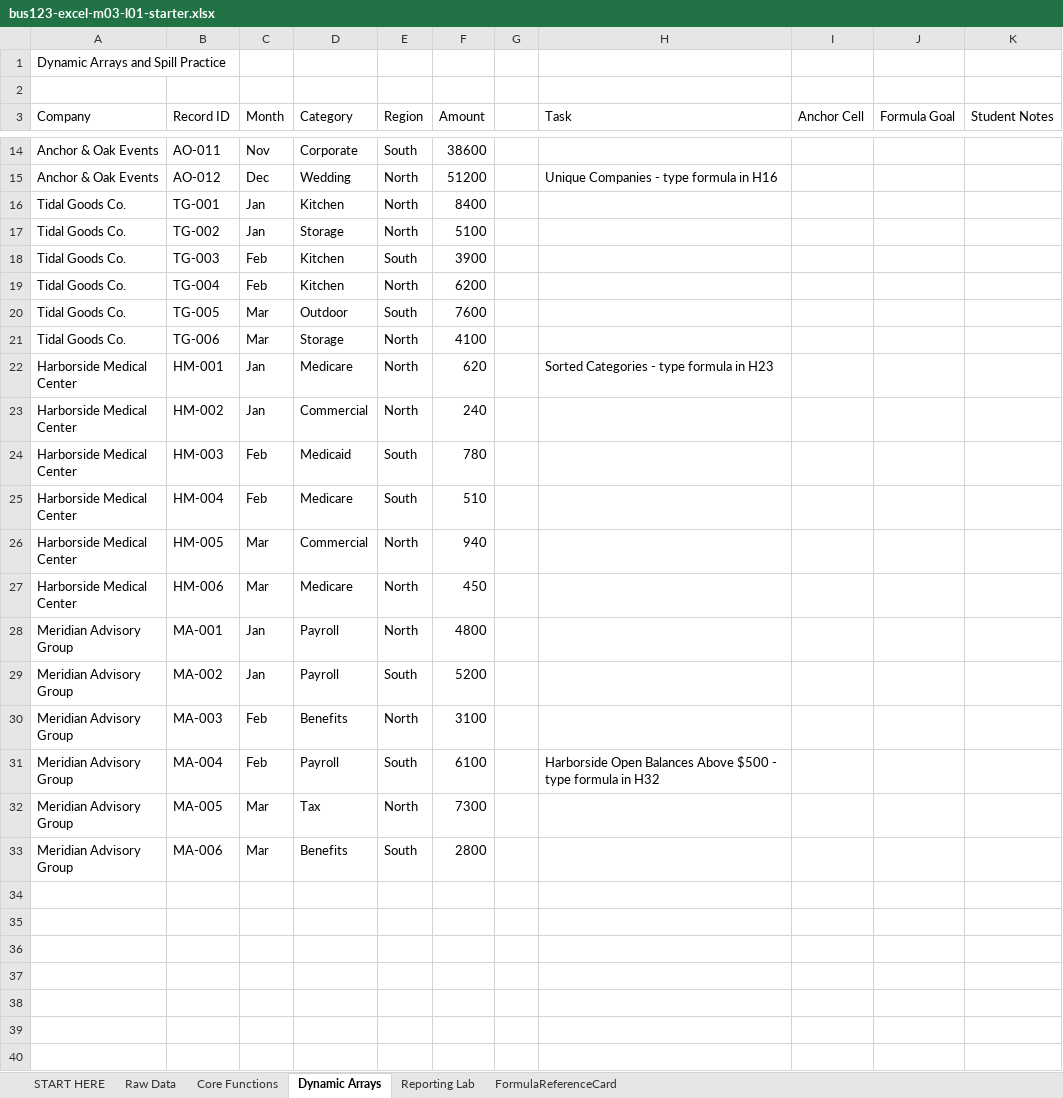
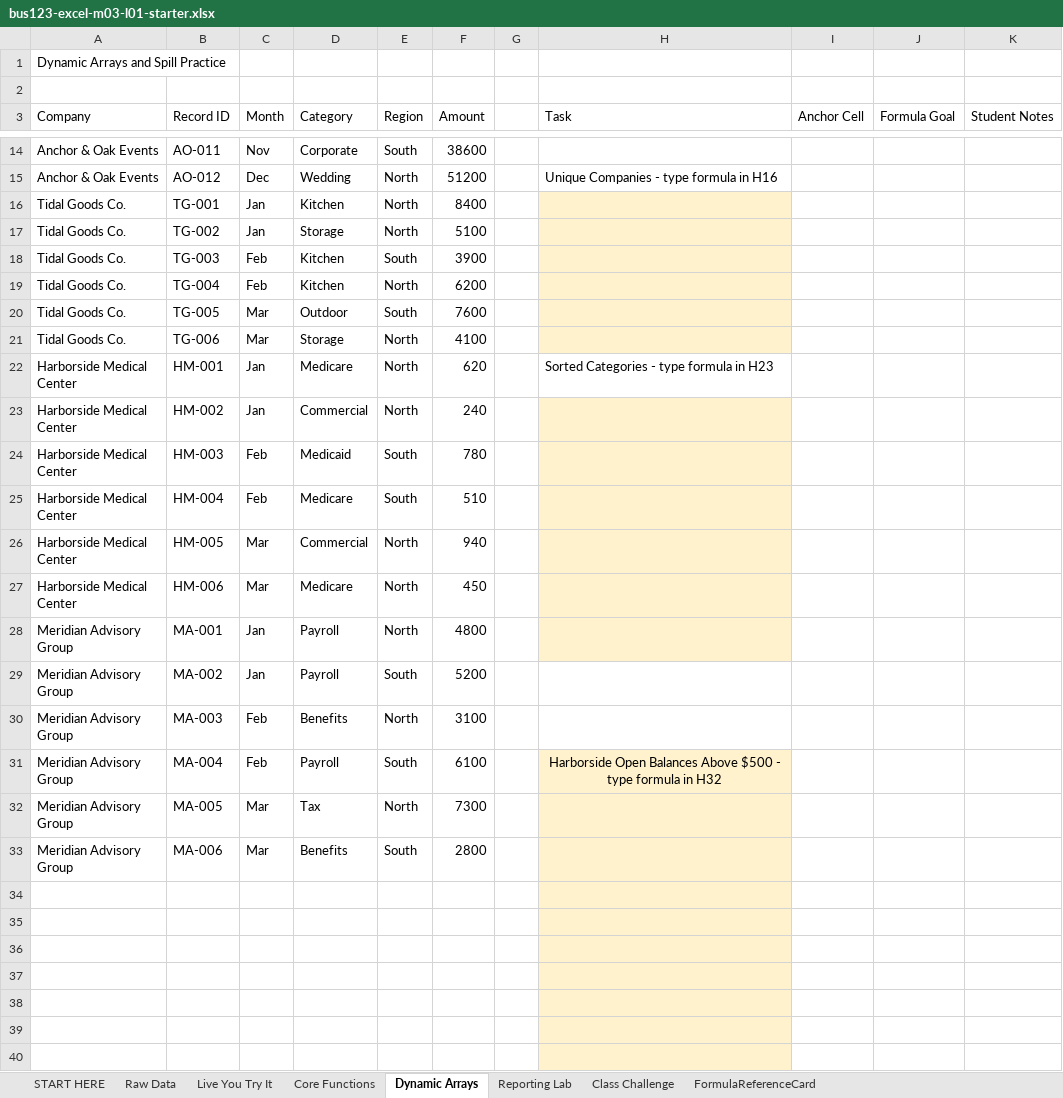
Before and after one commit to bevitts-design/BUS123-Solving-Business-Problems-with-Technology, an Excel workbook: EXCEL/M03/bus123-excel-m03-l01-starter.xlsx, sheet Dynamic Arrays, drawn as a sheet; only a part is shown, gaps mark what is left out; values as stored, in another font and other column widths than the file's, no borders; the diff covers the shown part only; the diff names each change by its address in the sheet, - before the commit and + after, or states it on an @@ line.

```diff
--- a/EXCEL/M03/bus123-excel-m03-l01-starter.xlsx (sheet Dynamic Arrays)
+++ b/EXCEL/M03/bus123-excel-m03-l01-starter.xlsx (sheet Dynamic Arrays)
+sheet tab: Live You Try It
+sheet tab: Class Challenge
-H16:H21 fill: none
+H16:H21 fill: #FFF2CC
-H23:H28 fill: none
+H23:H28 fill: #FFF2CC
-H31:H40 fill: none
+H31:H40 fill: #FFF2CC
-H31 alignment: left
+H31 alignment: center
```
Also changed, not shown: cell formats elsewhere in this sheet, sheet START HERE, sheet FormulaReferenceCard, sheet Reporting Lab, sheet Core Functions, EXCEL/Extra Practice /Test_Scores_Calc.xlsx, EXCEL/M02/bus123-excel-m02-l01-starter.xlsx, 2 other files.
